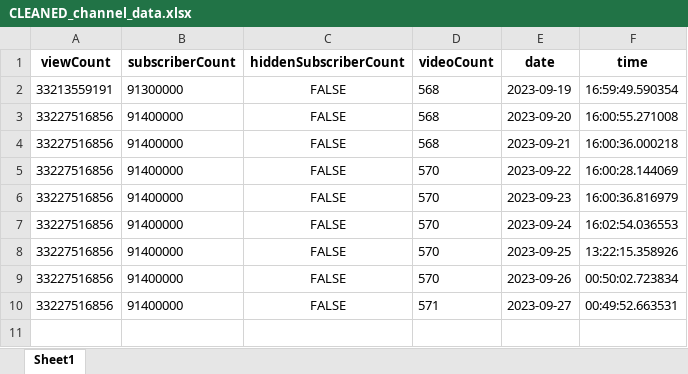
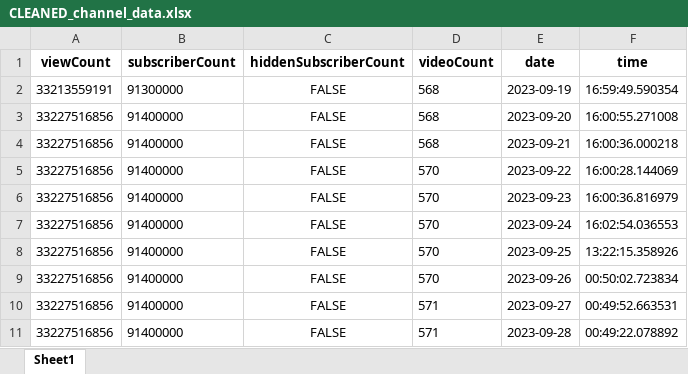
Before and after one commit to tungbtt/BlackPink-YT-Data, an Excel workbook: CLEANED_channel_data.xlsx, sheet Sheet1, drawn as a sheet; values as stored, in another font and other column widths than the file's, no borders; the diff names each change by its address in the sheet, - before the commit and + after, or states it on an @@ line.

```diff
--- a/CLEANED_channel_data.xlsx (sheet Sheet1)
+++ b/CLEANED_channel_data.xlsx (sheet Sheet1)
+row 11: 33227516856 | 91400000 | FALSE | 571 | 2023-09-28 | 00:49:22.078892
```
Also changed, not shown: CLEANED_videos_count_data.xlsx, 2 other files.
